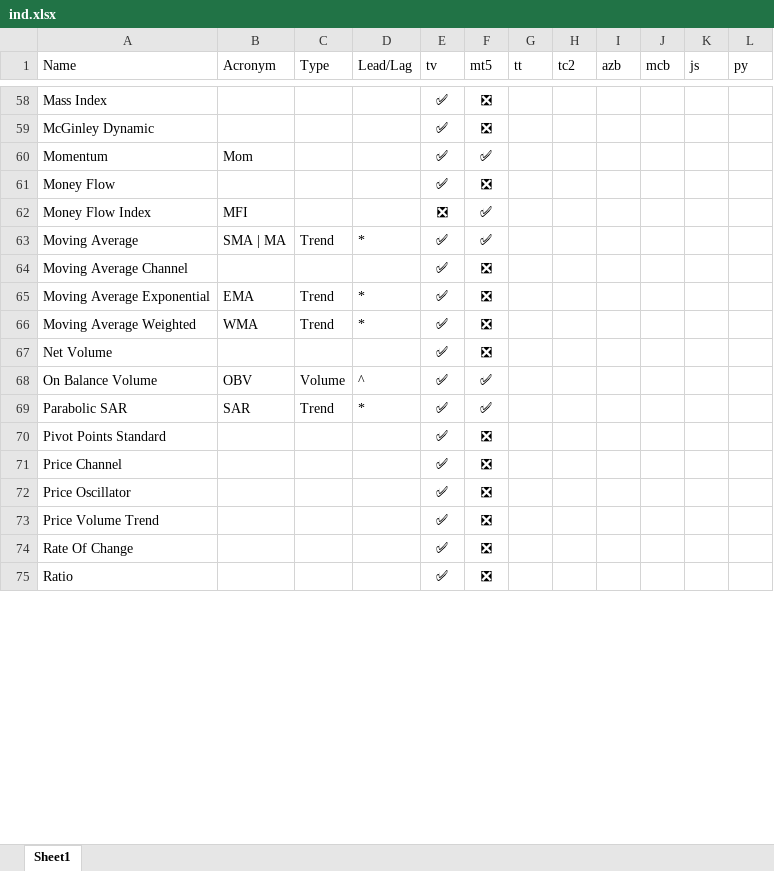
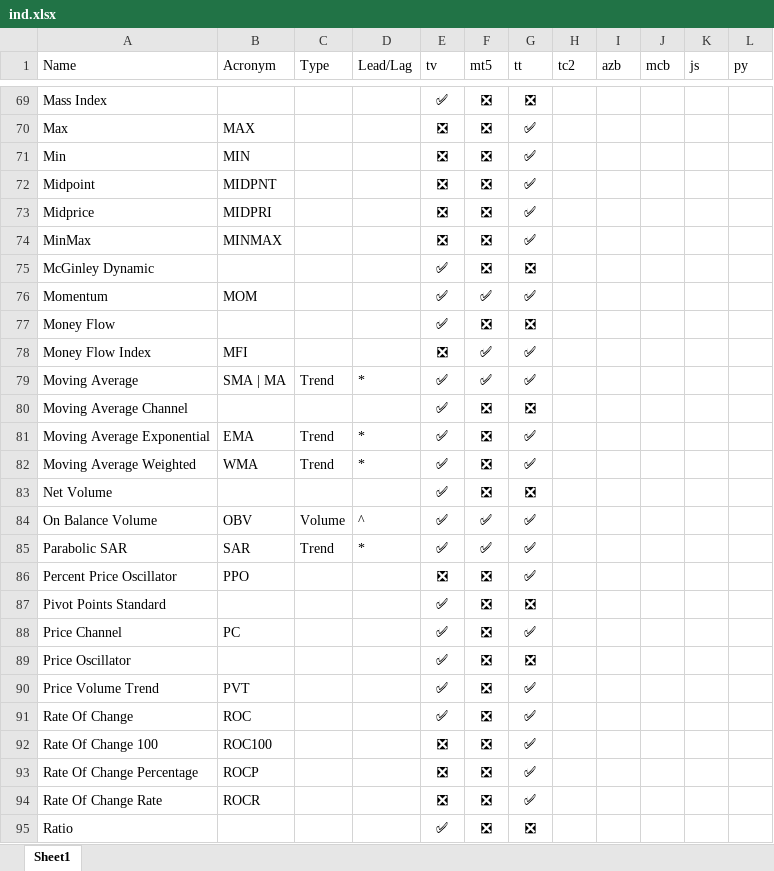
Before and after one commit to m-ahmadi/exref-pre-rewrite, an Excel workbook: tekal/ind.xlsx, sheet Sheet1, drawn as a sheet; only a part is shown, gaps mark what is left out; values as stored, in another font and other column widths than the file's, no borders; table styles not drawn; addresses are those after the commit; the diff covers the shown part only; the diff names each change by its address in the sheet, - before the commit and + after, or states it on an @@ line.

```diff
--- a/tekal/ind.xlsx (sheet Sheet1)
+++ b/tekal/ind.xlsx (sheet Sheet1)
-G69 (tt): (empty)
+G69 (tt): ❎
+row 70: Max | MAX |  |  | ❎ | ❎ | ✅
+row 71: Min | MIN |  |  | ❎ | ❎ | ✅
+row 72: Midpoint | MIDPNT |  |  | ❎ | ❎ | ✅
+row 73: Midprice | MIDPRI |  |  | ❎ | ❎ | ✅
+row 74: MinMax | MINMAX |  |  | ❎ | ❎ | ✅
-G75 (tt): (empty)
+G75 (tt): ❎
-B76 (Acronym): Mom
+B76 (Acronym): MOM
-G76 (tt): (empty)
+G76 (tt): ✅
-G77 (tt): (empty)
+G77 (tt): ❎
-G78:G79 (tt): (empty)
+G78:G79 (tt): ✅
-G80 (tt): (empty)
+G80 (tt): ❎
-G81:G82 (tt): (empty)
+G81:G82 (tt): ✅
-G83 (tt): (empty)
+G83 (tt): ❎
-G84:G85 (tt): (empty)
+G84:G85 (tt): ✅
+row 86: Percent Price Oscillator | PPO |  |  | ❎ | ❎ | ✅
-G87 (tt): (empty)
+G87 (tt): ❎
-B88 (Acronym): (empty)
+B88 (Acronym): PC
-G88 (tt): (empty)
+G88 (tt): ✅
-G89 (tt): (empty)
+G89 (tt): ❎
-B90 (Acronym): (empty)
+B90 (Acronym): PVT
-G90:G91 (tt): (empty)
+G90:G91 (tt): ✅
-B91 (Acronym): (empty)
+B91 (Acronym): ROC
+row 92: Rate Of Change 100 | ROC100 |  |  | ❎ | ❎ | ✅
+row 93: Rate Of Change Percentage | ROCP |  |  | ❎ | ❎ | ✅
+row 94: Rate Of Change Rate | ROCR |  |  | ❎ | ❎ | ✅
-G95 (tt): (empty)
+G95 (tt): ❎
```
Also changed, not shown: 25 added rows, 3 removed rows and 66 edited cells elsewhere in this sheet, 3 other files.
